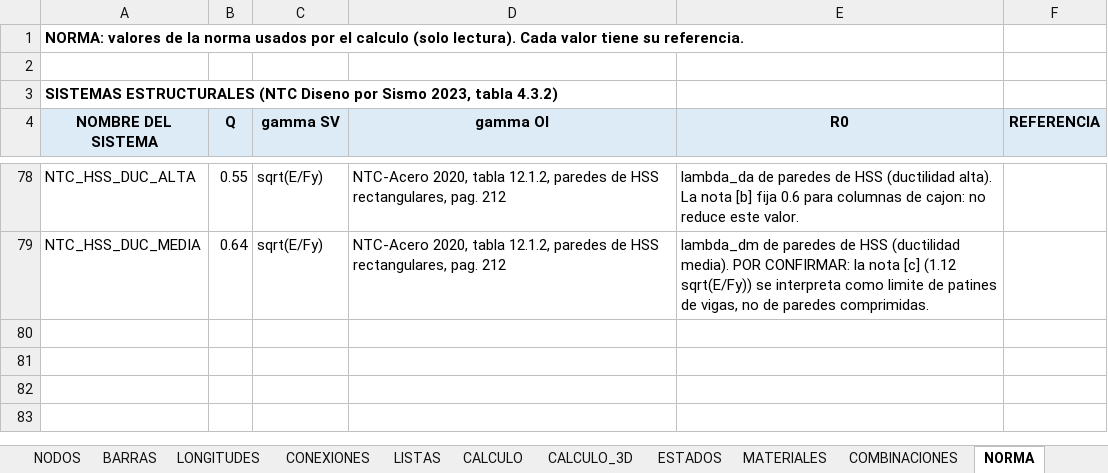
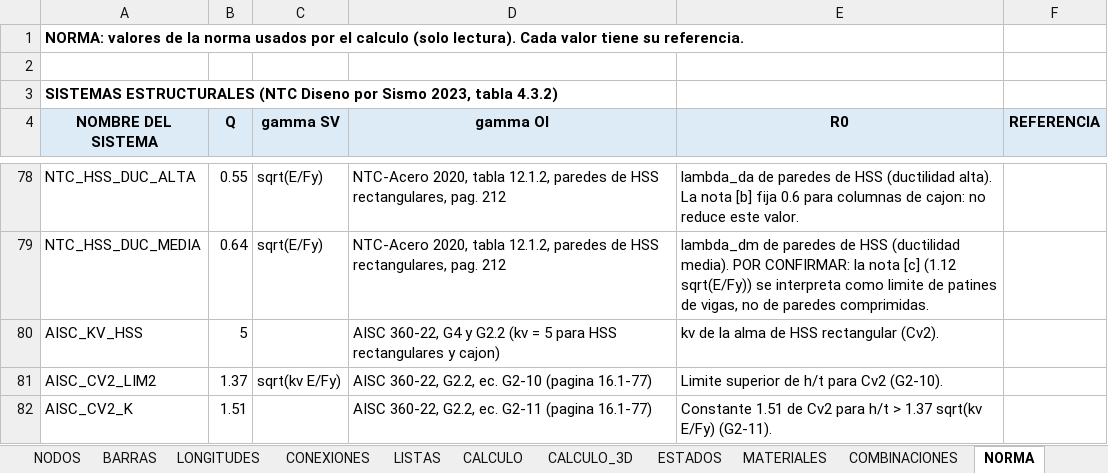
Before and after one commit to mrubilar84-ship-it/APLICACION-CARGAS-FLEXIBILIDAD-.S2K, an Excel workbook: verificacion_posterior/casos_rev02/caso_sismo/planilla_sismo_ENTRADA.xlsx, sheet NORMA, drawn as a sheet; only a part is shown, gaps mark what is left out; values as stored, in another font and other column widths than the file's, no borders; the diff names each change by its address in the sheet, - before the commit and + after, or states it on an @@ line.

```diff
--- a/verificacion_posterior/casos_rev02/caso_sismo/planilla_sismo_ENTRADA.xlsx (sheet NORMA)
+++ b/verificacion_posterior/casos_rev02/caso_sismo/planilla_sismo_ENTRADA.xlsx (sheet NORMA)
+row 80: AISC_KV_HSS | 5 |  | AISC 360-22, G4 y G2.2 (kv = 5 para HSS rectangulares y cajon) | kv de la alma de HSS rectangular (Cv2).
+row 81: AISC_CV2_LIM2 | 1.37 | sqrt(kv E/Fy) | AISC 360-22, G2.2, ec. G2-10 (pagina 16.1-77) | Limite superior de h/t para Cv2 (G2-10).
+row 82: AISC_CV2_K | 1.51 |  | AISC 360-22, G2.2, ec. G2-11 (pagina 16.1-77) | Constante 1.51 de Cv2 para h/t > 1.37 sqrt(kv E/Fy) (G2-11).
```
Also changed, not shown: plantilla_soportes.xlsx, 6 other files.
